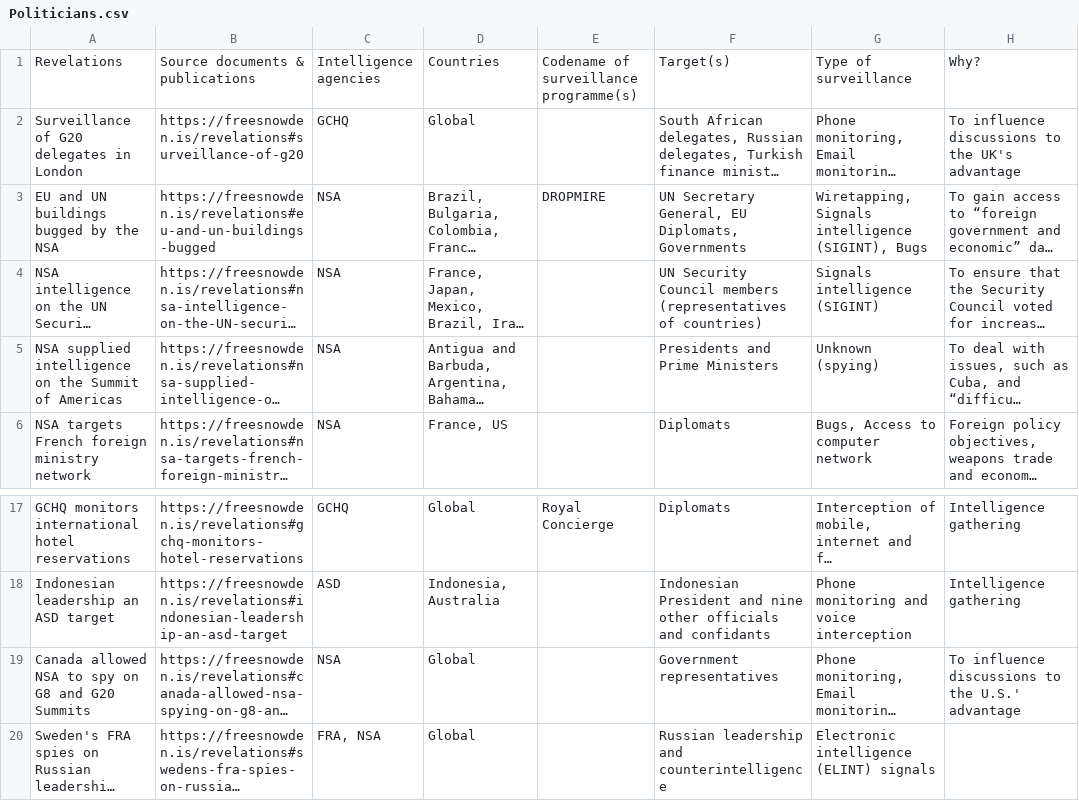
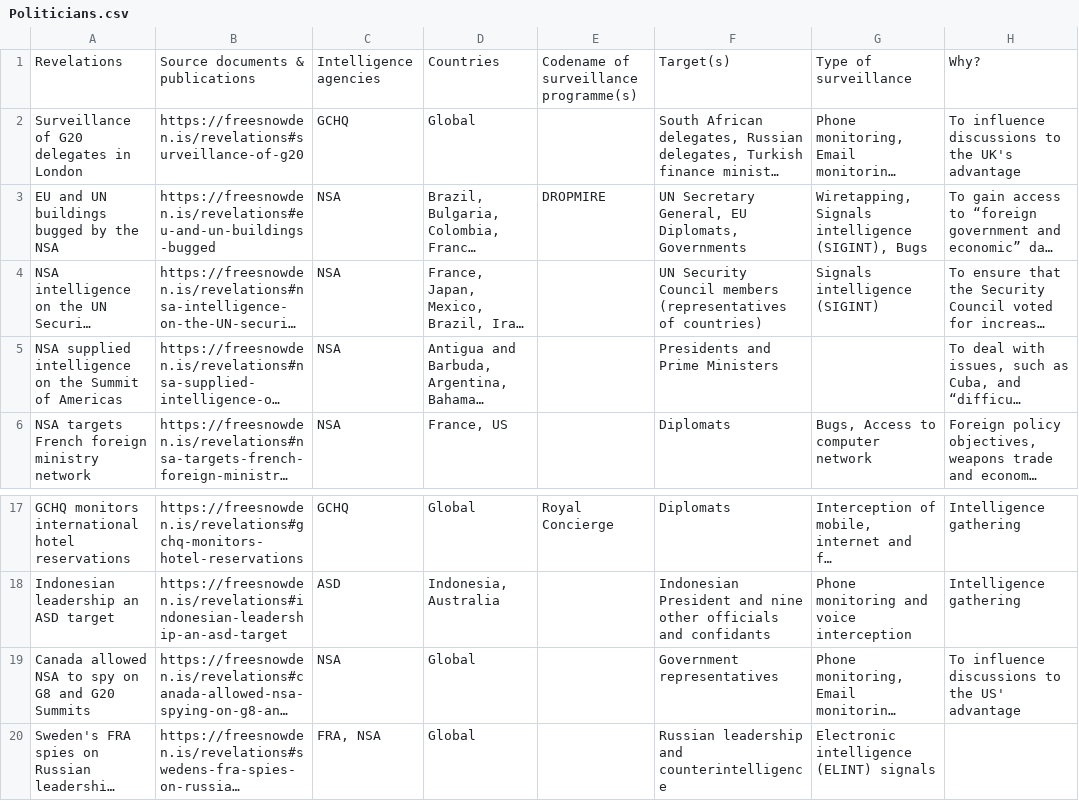
Before and after one commit to surveillance-without-borders/surveillance-without-borders, a CSV file: app/data/Politicians.csv, drawn as a sheet; only a part is shown, gaps mark what is left out; long unchanged cells end in …; the diff names each change by its address in the sheet, - before the commit and + after, or states it on an @@ line.

```diff
--- a/app/data/Politicians.csv
+++ b/app/data/Politicians.csv
-G5: Unknown (spying)
+G5: (empty)
-H19: …to the U.S.' advantage
+H19: …to the US' advantage
```
Also changed, not shown: app/data/CollaborationIAC.csv, app/data/CollaborationINT.csv.
